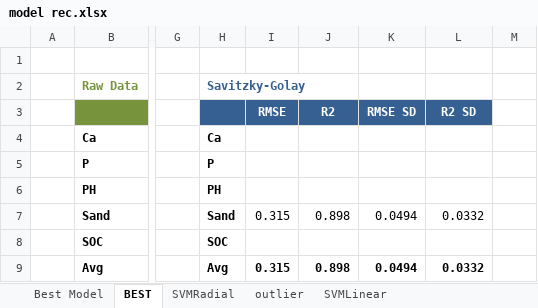
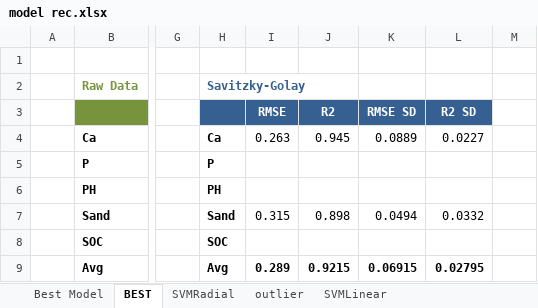
Before and after one commit to ivanliu1989/Afr-Soil-Prediction, an Excel workbook: model rec.xlsx, sheet BEST, drawn as a sheet; only a part is shown, gaps mark what is left out; values as stored, in another font and other column widths than the file's, no borders; the diff names each change by its address in the sheet, - before the commit and + after, or states it on an @@ line.

```diff
--- a/model rec.xlsx (sheet BEST)
+++ b/model rec.xlsx (sheet BEST)
-I4: (empty)
+I4: 0.263
-J4: (empty)
+J4: 0.945
-K4: (empty)
+K4: 0.0889
-L4: (empty)
+L4: 0.0227
-I9: 0.315
+I9: 0.289
-J9: 0.898
+J9: 0.9215
-K9: 0.0494
+K9: 0.06915
-L9: 0.0332
+L9: 0.02795
```
Also changed, not shown: 1 other file.
